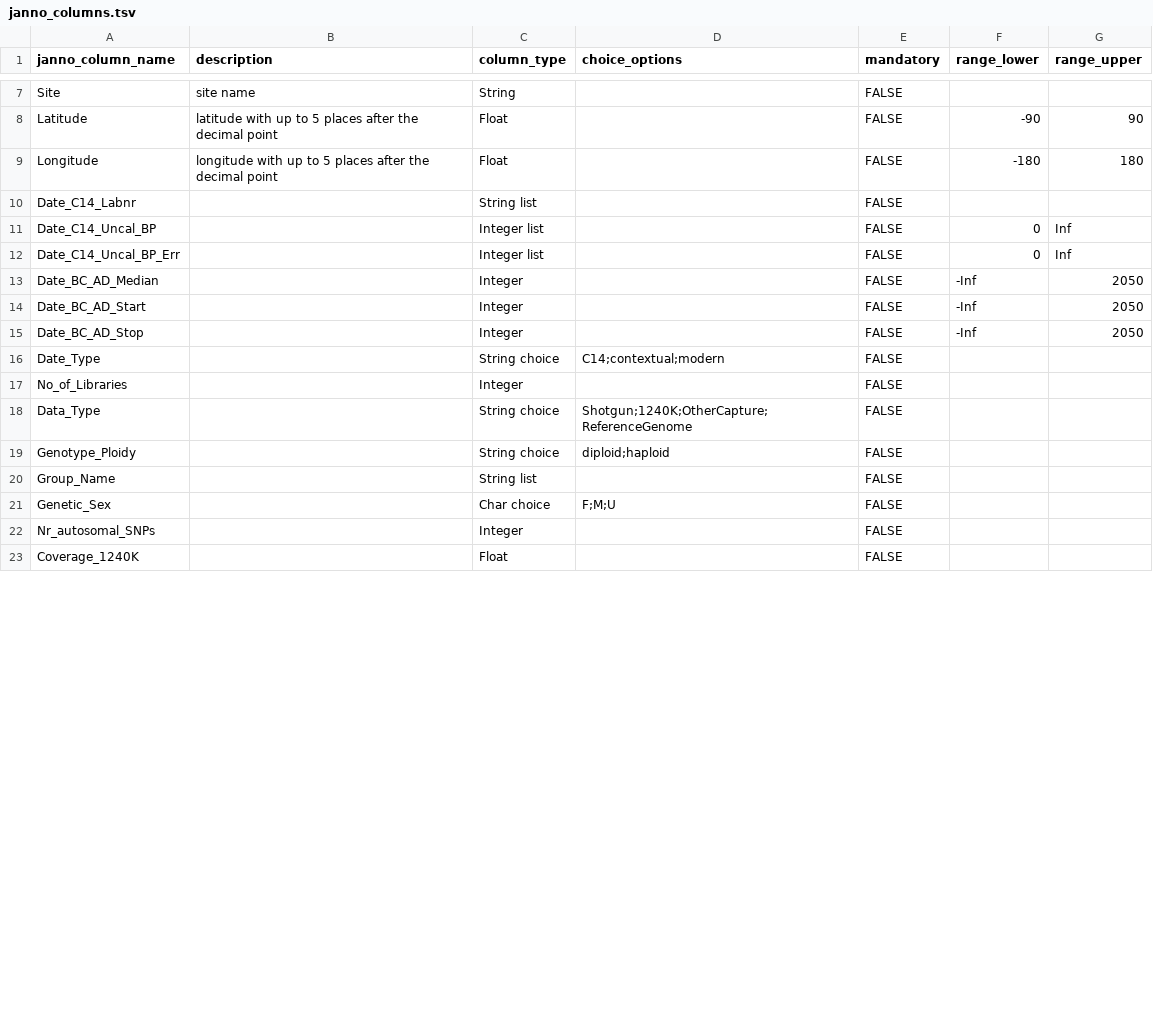
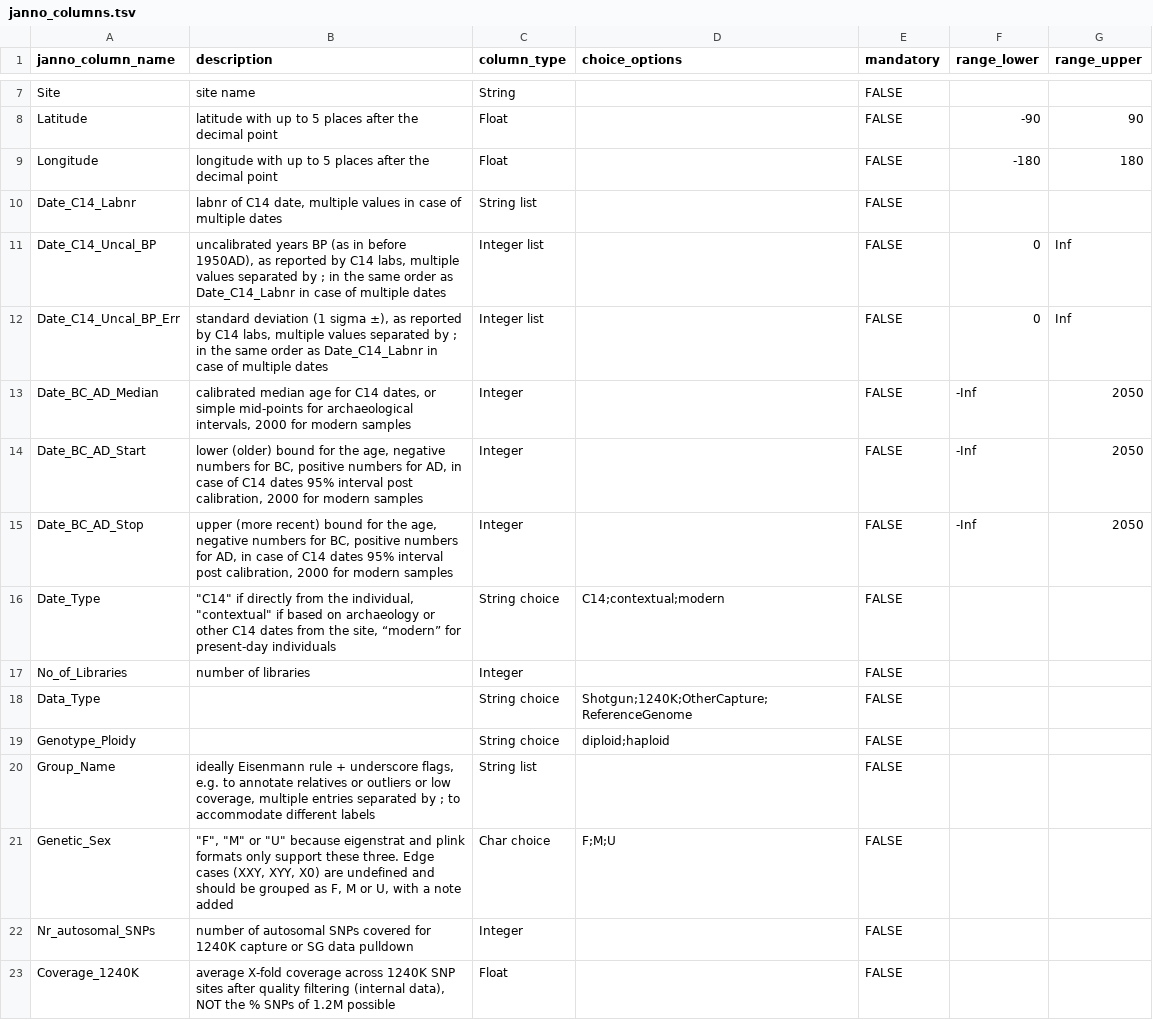
Before and after one commit to poseidon-framework/poseidon-schema, a TSV file: janno_columns.tsv, drawn as a sheet; only a part is shown, gaps mark what is left out; the diff covers the shown part only.

Commit message:
more column definitions

```diff
--- a/janno_columns.tsv
+++ b/janno_columns.tsv
@@ -9,15 +9,15 @@ Latitude	latitude with up to 5 places after the decimal point	Float		FALSE	-90	9
 Longitude	longitude with up to 5 places after the decimal point	Float		FALSE	-180	180
-Date_C14_Labnr		String list		FALSE		
-Date_C14_Uncal_BP		Integer list		FALSE	0	Inf
-Date_C14_Uncal_BP_Err		Integer list		FALSE	0	Inf
-Date_BC_AD_Median		Integer		FALSE	-Inf	2050
-Date_BC_AD_Start		Integer		FALSE	-Inf	2050
-Date_BC_AD_Stop		Integer		FALSE	-Inf	2050
-Date_Type		String choice	C14;contextual;modern	FALSE		
-No_of_Libraries		Integer		FALSE		
+Date_C14_Labnr	labnr of C14 date, multiple values in case of multiple dates	String list		FALSE		
+Date_C14_Uncal_BP	uncalibrated years BP (as in before 1950AD), as reported by C14 labs, multiple values separated by ; in the same order as Date_C14_Labnr in case of multiple dates	Integer list		FALSE	0	Inf
+Date_C14_Uncal_BP_Err	standard deviation (1 sigma ±), as reported by C14 labs, multiple values separated by ; in the same order as Date_C14_Labnr in case of multiple dates	Integer list		FALSE	0	Inf
+Date_BC_AD_Median	calibrated median age for C14 dates, or simple mid-points for archaeological intervals, 2000 for modern samples	Integer		FALSE	-Inf	2050
+Date_BC_AD_Start	lower (older) bound for the age, negative numbers for BC, positive numbers for AD, in case of C14 dates 95% interval post calibration, 2000 for modern samples	Integer		FALSE	-Inf	2050
+Date_BC_AD_Stop	upper (more recent) bound for the age, negative numbers for BC, positive numbers for AD, in case of C14 dates 95% interval post calibration, 2000 for modern samples	Integer		FALSE	-Inf	2050
+Date_Type	"""C14"" if directly from the individual, ""contextual"" if based on archaeology or other C14 dates from the site, “modern” for present-day individuals"	String choice	C14;contextual;modern	FALSE		
+No_of_Libraries	number of libraries	Integer		FALSE		
 Data_Type		String choice	Shotgun;1240K;OtherCapture;ReferenceGenome	FALSE		
 Genotype_Ploidy		String choice	diploid;haploid	FALSE		
-Group_Name		String list		FALSE		
-Genetic_Sex		Char choice	F;M;U	FALSE		
-Nr_autosomal_SNPs		Integer		FALSE		
-Coverage_1240K		Float		FALSE		
+Group_Name	ideally Eisenmann rule + underscore flags, e.g. to annotate relatives or outliers or low coverage, multiple entries separated by ; to accommodate different labels	String list		FALSE		
+Genetic_Sex	"""F"", ""M"" or ""U"" because eigenstrat and plink formats only support these three. Edge cases (XXY, XYY, X0) are undefined and should be grouped as F, M or U, with a note added"	Char choice	F;M;U	FALSE		
+Nr_autosomal_SNPs	number of autosomal SNPs covered for 1240K capture or SG data pulldown	Integer		FALSE		
+Coverage_1240K	average X-fold coverage across 1240K SNP sites after quality filtering (internal data), NOT the % SNPs of 1.2M possible	Float		FALSE		
```
Also changed, not shown: 14 edited cells elsewhere in this file.
